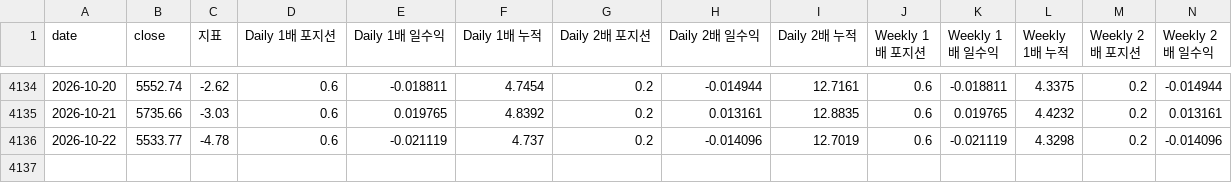
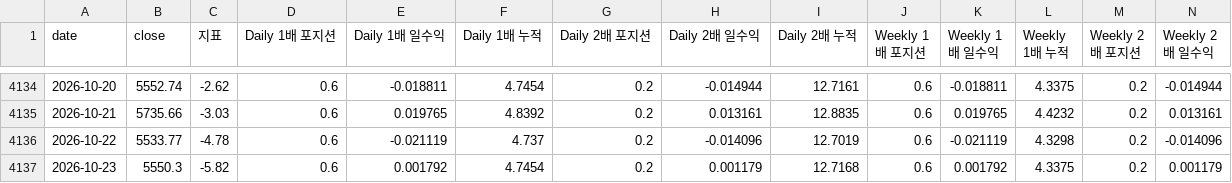
Before and after one commit to prefire-resource/kospi-index, a CSV file: data/performance.csv, drawn as a sheet; only a part is shown, gaps mark what is left out; rows hold the shown columns only; the diff names each change by its address in the sheet, - before the commit and + after, or states it on an @@ line.

```diff
--- a/data/performance.csv
+++ b/data/performance.csv
+row 4137: 2026-10-23 | 5550.3 | -5.82 | 0.6 | 0.001792 | 4.7454 | 0.2 | 0.001179 | 12.7168 | 0.6 | 0.001792 | 4.3375 | 0.2 | 0.001179
```
Also changed, not shown: data/daily_index.csv, data/kofia_funds.csv, 5 other files.
